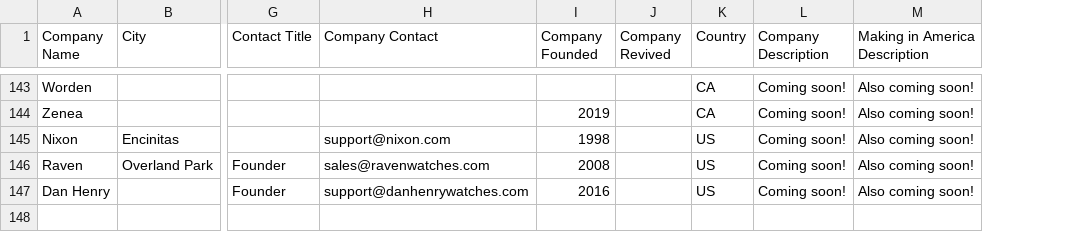
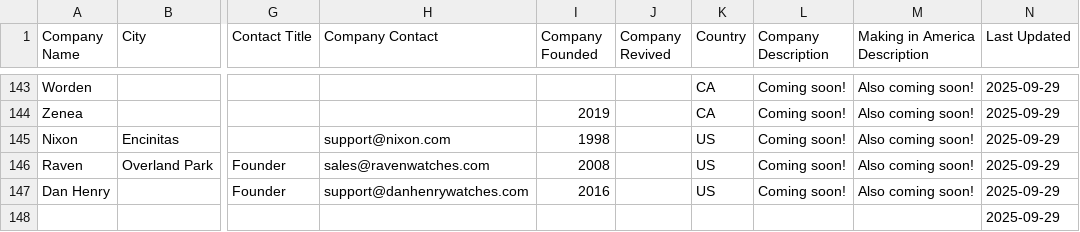
Before and after one commit to hmdev649/awd, a CSV file: american-watch-makers.csv, drawn as a sheet; only a part is shown, gaps mark what is left out; rows hold the shown columns only; the diff covers the shown part only; the diff names each change by its address in the sheet, - before the commit and + after, or states it on an @@ line.

Commit message:
Added GA, consolidated CSS, added last updated column

```diff
--- a/american-watch-makers.csv
+++ b/american-watch-makers.csv
+column N (Last Updated), rows 143-147: all 2025-09-29
+row 148:  |  |  |  |  |  |  |  |  | 2025-09-29
```
Also changed, not shown: 7 edited cells elsewhere in this file, 9 other files.
